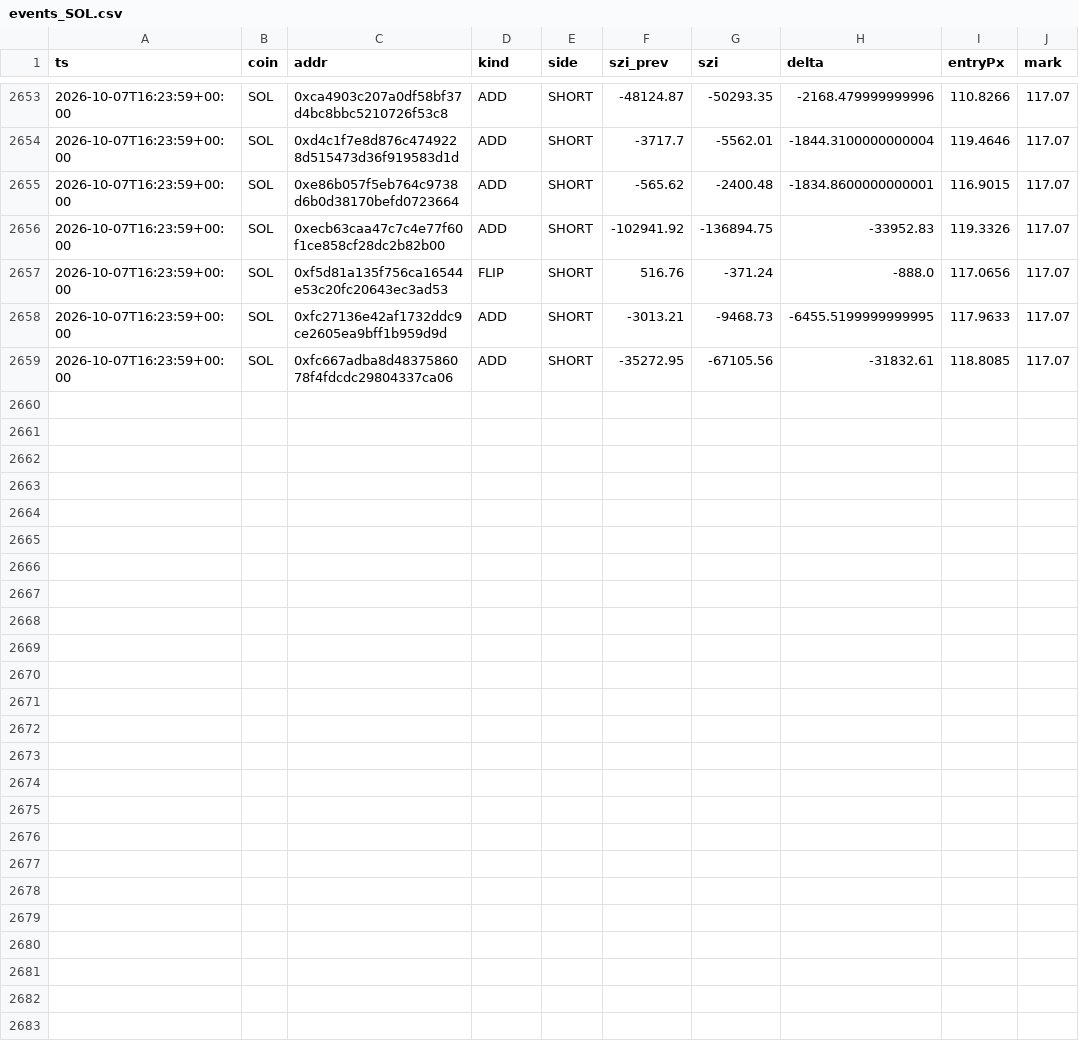
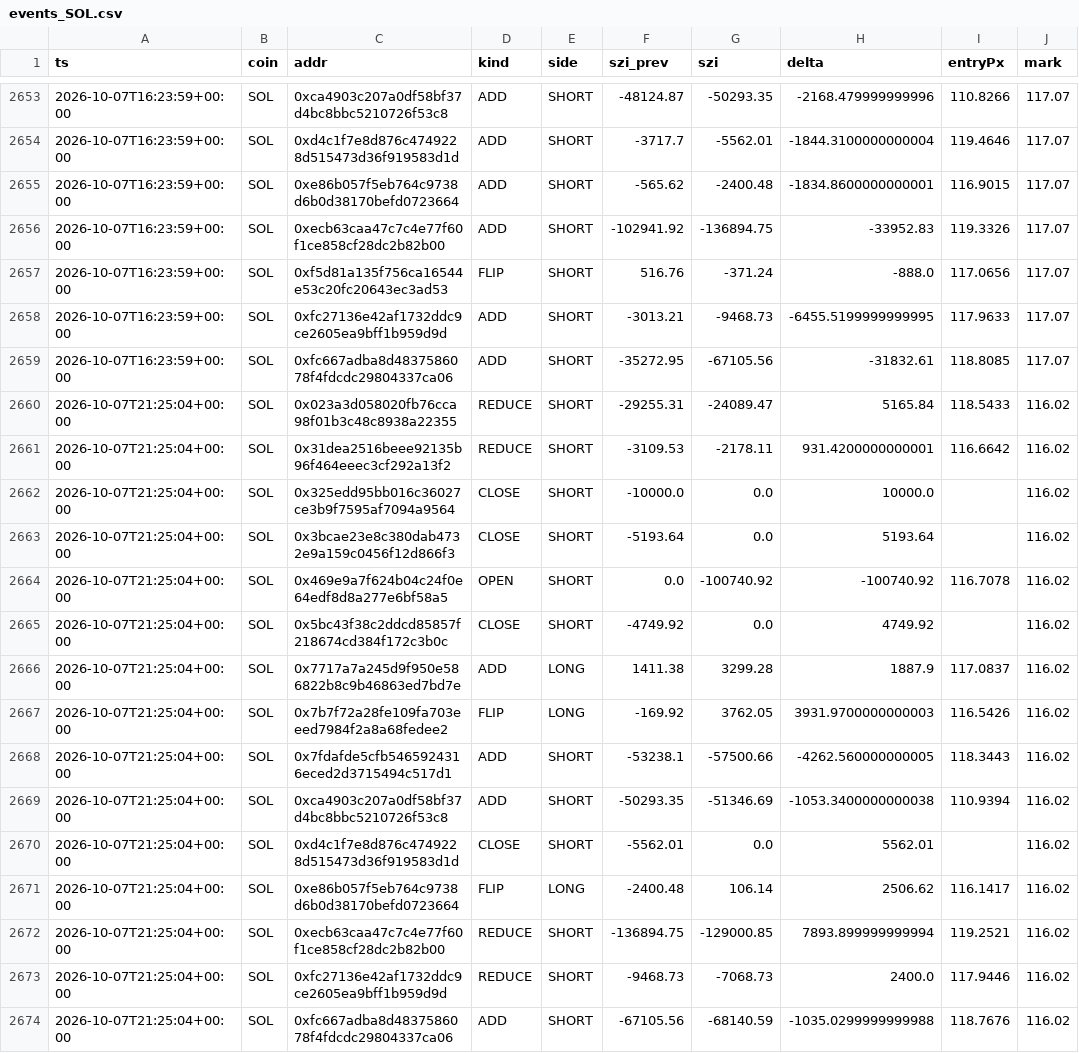
Before and after one commit to usa519831-tech/hl-whale-tracker, a CSV file: data/events_SOL.csv, drawn as a sheet; only a part is shown, gaps mark what is left out.

```diff
--- a/data/events_SOL.csv
+++ b/data/events_SOL.csv
@@ -2659 +2659,16 @@ ts,coin,addr,kind,side,szi_prev,szi,delta,entryPx,mark
 2026-10-07T16:23:59+00:00,SOL,0xfc667adba8d4837586078f4fdcdc29804337ca06,ADD,SHORT,-35272.95,-67105.56,-31832.61,118.8085,117.07
+2026-10-07T21:25:04+00:00,SOL,0x023a3d058020fb76cca98f01b3c48c8938a22355,REDUCE,SHORT,-29255.31,-24089.47,5165.84,118.5433,116.02
+2026-10-07T21:25:04+00:00,SOL,0x31dea2516beee92135b96f464eeec3cf292a13f2,REDUCE,SHORT,-3109.53,-2178.11,931.4200000000001,116.6642,116.02
+2026-10-07T21:25:04+00:00,SOL,0x325edd95bb016c36027ce3b9f7595af7094a9564,CLOSE,SHORT,-10000.0,0.0,10000.0,,116.02
+2026-10-07T21:25:04+00:00,SOL,0x3bcae23e8c380dab4732e9a159c0456f12d866f3,CLOSE,SHORT,-5193.64,0.0,5193.64,,116.02
+2026-10-07T21:25:04+00:00,SOL,0x469e9a7f624b04c24f0e64edf8d8a277e6bf58a5,OPEN,SHORT,0.0,-100740.92,-100740.92,116.7078,116.02
+2026-10-07T21:25:04+00:00,SOL,0x5bc43f38c2ddcd85857f218674cd384f172c3b0c,CLOSE,SHORT,-4749.92,0.0,4749.92,,116.02
+2026-10-07T21:25:04+00:00,SOL,0x7717a7a245d9f950e586822b8c9b46863ed7bd7e,ADD,LONG,1411.38,3299.28,1887.9,117.0837,116.02
+2026-10-07T21:25:04+00:00,SOL,0x7b7f72a28fe109fa703eeed7984f2a8a68fedee2,FLIP,LONG,-169.92,3762.05,3931.9700000000003,116.5426,116.02
+2026-10-07T21:25:04+00:00,SOL,0x7fdafde5cfb5465924316eced2d3715494c517d1,ADD,SHORT,-53238.1,-57500.66,-4262.560000000005,118.3443,116.02
+2026-10-07T21:25:04+00:00,SOL,0xca4903c207a0df58bf37d4bc8bbc5210726f53c8,ADD,SHORT,-50293.35,-51346.69,-1053.3400000000038,110.9394,116.02
+2026-10-07T21:25:04+00:00,SOL,0xd4c1f7e8d876c4749228d515473d36f919583d1d,CLOSE,SHORT,-5562.01,0.0,5562.01,,116.02
+2026-10-07T21:25:04+00:00,SOL,0xe86b057f5eb764c9738d6b0d38170befd0723664,FLIP,LONG,-2400.48,106.14,2506.62,116.1417,116.02
+2026-10-07T21:25:04+00:00,SOL,0xecb63caa47c7c4e77f60f1ce858cf28dc2b82b00,REDUCE,SHORT,-136894.75,-129000.85,7893.899999999994,119.2521,116.02
+2026-10-07T21:25:04+00:00,SOL,0xfc27136e42af1732ddc9ce2605ea9bff1b959d9d,REDUCE,SHORT,-9468.73,-7068.73,2400.0,117.9446,116.02
+2026-10-07T21:25:04+00:00,SOL,0xfc667adba8d4837586078f4fdcdc29804337ca06,ADD,SHORT,-67105.56,-68140.59,-1035.0299999999988,118.7676,116.02
```
Also changed, not shown: data/agg_BTC.csv, data/events_BTC.csv, 7 other files.
